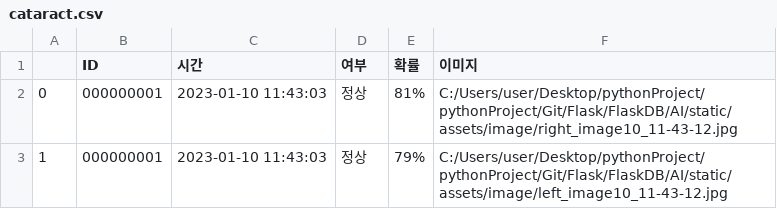
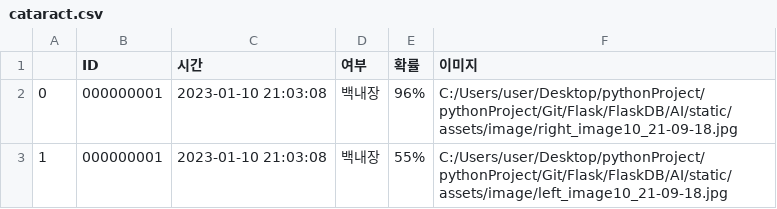
Before and after one commit to Geuniv/Git, a CSV file: Flask/FlaskDB/AI/static/csv/cataract.csv, drawn as a sheet.

```diff
--- a/Flask/FlaskDB/AI/static/csv/cataract.csv
+++ b/Flask/FlaskDB/AI/static/csv/cataract.csv
@@ -1,3 +1,3 @@
 ,ID,시간,여부,확률,이미지
-0,000000001,2023-01-10 11:43:03,정상,81%,C:/Users/user/Desktop/pythonProject/pythonProject/Git/Flask/FlaskDB/AI/static/assets/image/right_image10_11-43-12.jpg
-1,000000001,2023-01-10 11:43:03,정상,79%,C:/Users/user/Desktop/pythonProject/pythonProject/Git/Flask/FlaskDB/AI/static/assets/image/left_image10_11-43-12.jpg
+0,000000001,2023-01-10 21:03:08,백내장,96%,C:/Users/user/Desktop/pythonProject/pythonProject/Git/Flask/FlaskDB/AI/static/assets/image/right_image10_21-09-18.jpg
+1,000000001,2023-01-10 21:03:08,백내장,55%,C:/Users/user/Desktop/pythonProject/pythonProject/Git/Flask/FlaskDB/AI/static/assets/image/left_image10_21-09-18.jpg
```
Also changed, not shown: 41 other files.
